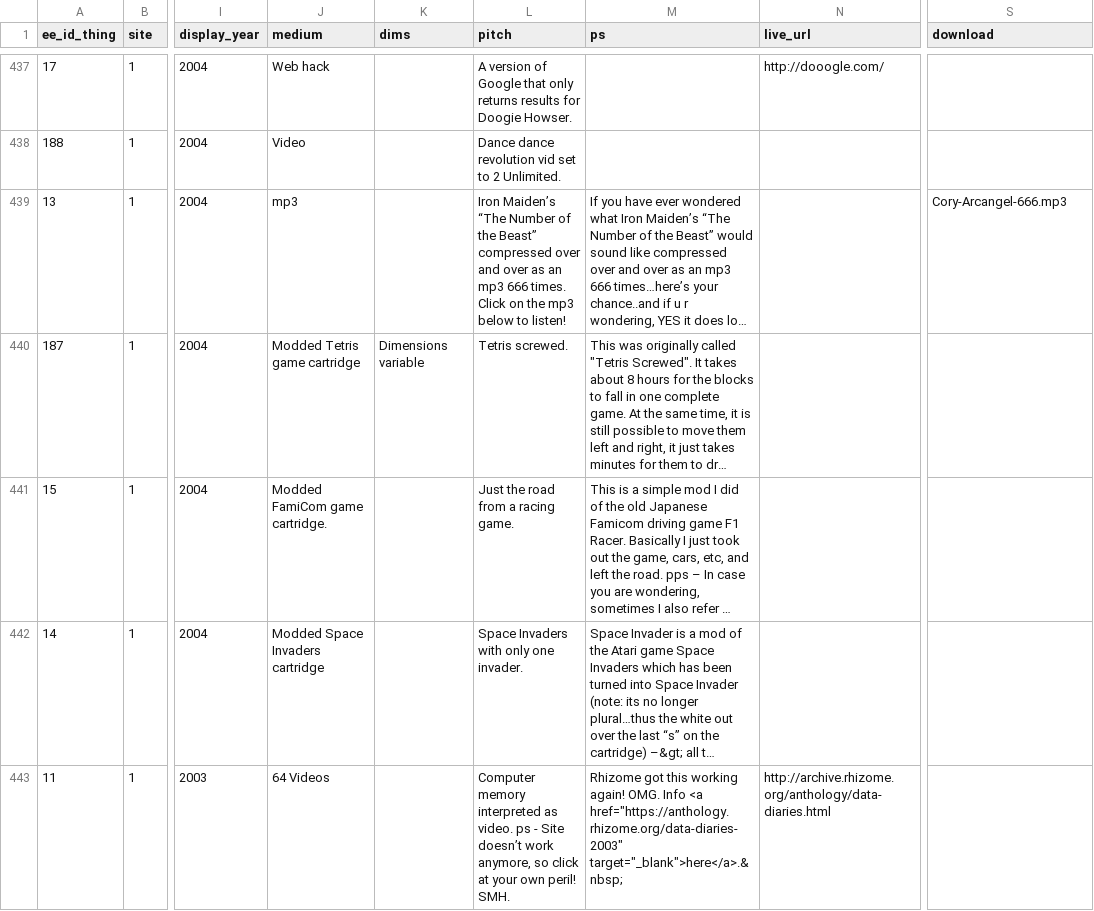
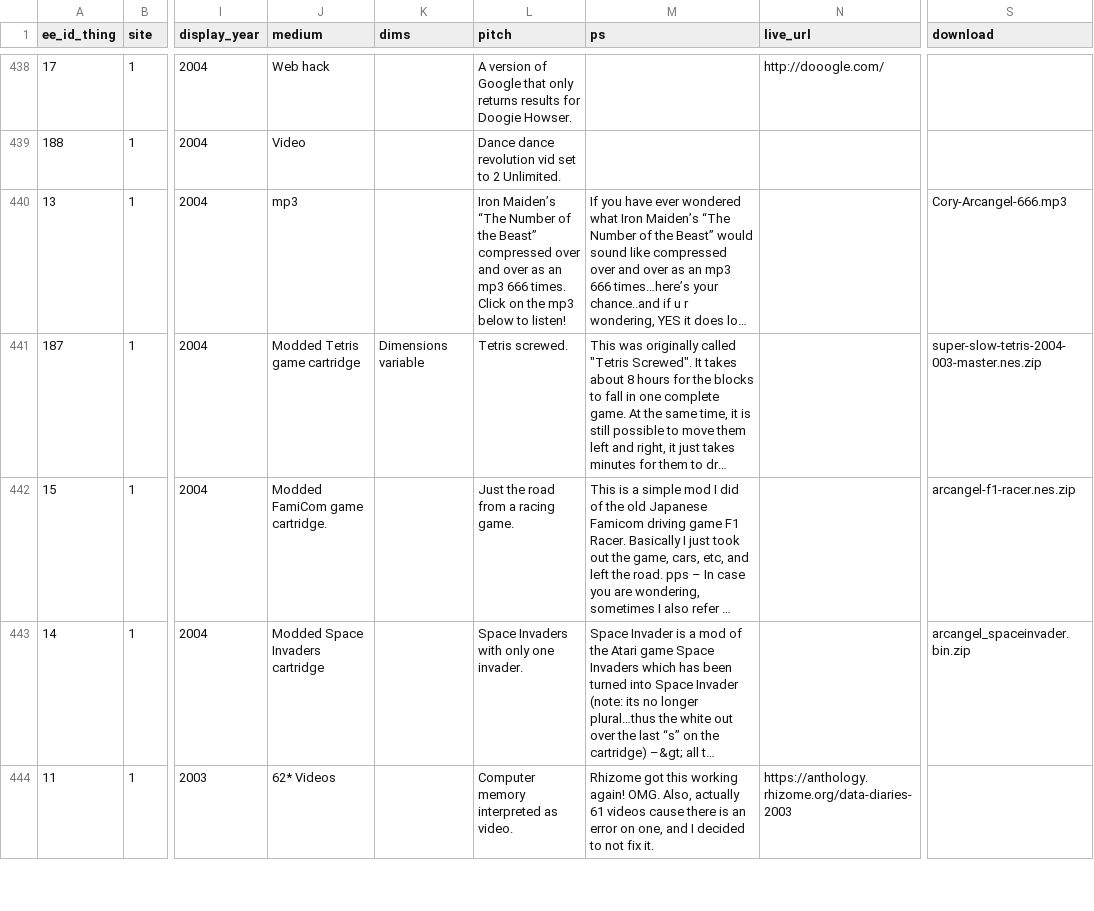
Before and after one commit to coryarcangel/coryarcangel.com, a CSV file: _data/things.csv, drawn as a sheet; only a part is shown, gaps mark what is left out; long unchanged cells end in …; addresses are those after the commit; the diff covers the shown part only; the diff names each change by its address in the sheet, - before the commit and + after, or states it on an @@ line.

```diff
--- a/_data/things.csv
+++ b/_data/things.csv
-S441 (download): (empty)
+S441 (download): super-slow-tetris-2004-003-master.nes.zip
-S442 (download): (empty)
+S442 (download): arcangel-f1-racer.nes.zip
-S443 (download): (empty)
+S443 (download): arcangel_spaceinvader.bin.zip
-J444 (medium): 64 Videos
+J444 (medium): 62* Videos
-L444 (pitch): …as video. ps - Site doesn’t work anymore, so click at your own peril! SMH.
+L444 (pitch): …as video.
-M444 (ps): …again! OMG. Info <a href="https://anthology.rhizome.org/data-diaries-2003" target="_blank">here</a>.&nbsp;
+M444 (ps): …again! OMG. Also, actually 61 videos cause there is an error on one, and I decided to not fix it.
-N444 (live_url): http://archive.rhizome.org/anthology/data-diaries.html
+N444 (live_url): https://anthology.rhizome.org/data-diaries-2003
```
Also changed, not shown: 1 added row and 4 edited cells elsewhere in this file, _data/images.csv, _data/shows.csv, 19 other files.
